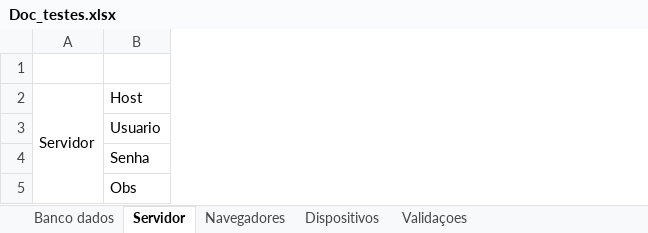
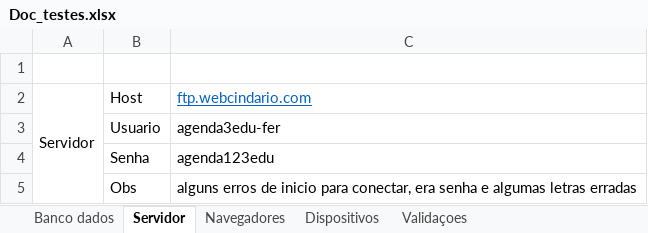
Before and after one commit to edu-ofernandes/Uc5, an Excel workbook: phpbasico/agenda-nilo/3.0/stand/Doc_testes.xlsx, sheet Servidor, drawn as a sheet; values as stored, in another font and other column widths than the file's, no borders; the diff names each change by its address in the sheet, - before the commit and + after, or states it on an @@ line.

Commit message:
ajuste doc de teste Agenda3.0 NIlo

```diff
--- a/phpbasico/agenda-nilo/3.0/stand/Doc_testes.xlsx (sheet Servidor)
+++ b/phpbasico/agenda-nilo/3.0/stand/Doc_testes.xlsx (sheet Servidor)
+column C, rows 2-5: ftp.webcindario.com | agenda3edu-fer | agenda123edu | alguns erros de inicio para conectar, era senha e algumas letras erradas
```
Also changed, not shown: sheet Banco dados, sheet Navegadores, sheet Dispositivos, sheet Validaçoes.
